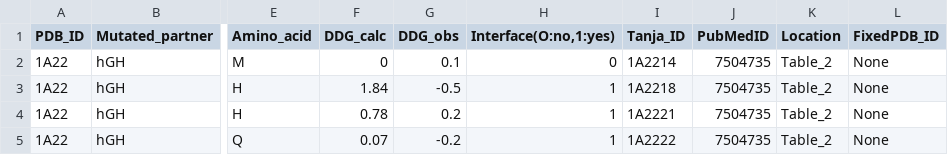
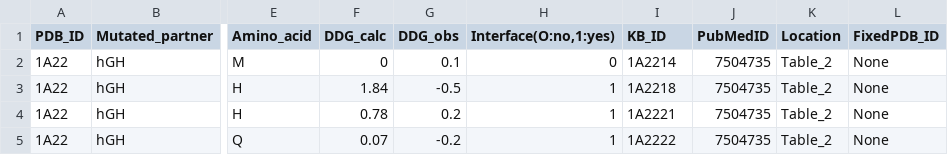
Before and after one commit to Kortemme-Lab/ddg, a CSV file: input/csv/kortemme_baker.csv, drawn as a sheet; only a part is shown, gaps mark what is left out; the diff names each change by its address in the sheet, - before the commit and + after, or states it on an @@ line.

Commit message:
Field name change.

```diff
--- a/input/csv/kortemme_baker.csv
+++ b/input/csv/kortemme_baker.csv
-I1: Tanja_ID
+I1: KB_ID
```
